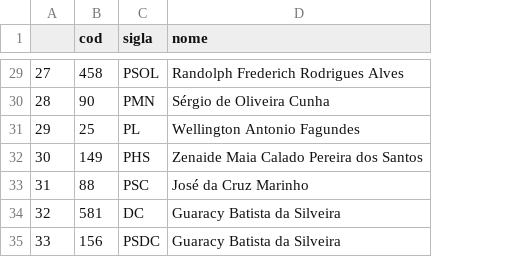
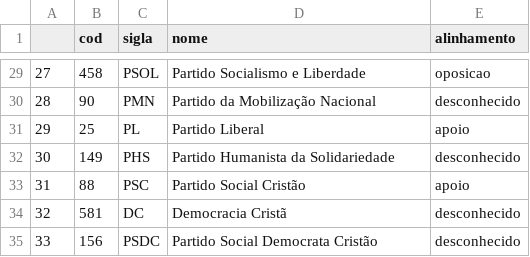
Before and after one commit to danielatk/RC-Trabalho, a CSV file: dataset/csvs/partidos.csv, drawn as a sheet; only a part is shown, gaps mark what is left out; the diff covers the shown part only; the diff names each change by its address in the sheet, - before the commit and + after, or states it on an @@ line.

Commit message:
atualizando csv de partidos e primeira versao app

```diff
--- a/dataset/csvs/partidos.csv
+++ b/dataset/csvs/partidos.csv
+column E (alinhamento), rows 29-35: oposicao | desconhecido | apoio | desconhecido | apoio | desconhecido | desconhecido
-D29 (nome): Randolph Frederich Rodrigues Alves
+D29 (nome): Partido Socialismo e Liberdade
-D30 (nome): Sérgio de Oliveira Cunha
+D30 (nome): Partido da Mobilização Nacional
-D31 (nome): Wellington Antonio Fagundes
+D31 (nome): Partido Liberal
-D32 (nome): Zenaide Maia Calado Pereira dos Santos
+D32 (nome): Partido Humanista da Solidariedade
-D33 (nome): José da Cruz Marinho
+D33 (nome): Partido Social Cristão
-D34 (nome): Guaracy Batista da Silveira
+D34 (nome): Democracia Cristã
-D35 (nome): Guaracy Batista da Silveira
+D35 (nome): Partido Social Democrata Cristão
```
Also changed, not shown: 27 edited cells elsewhere in this file, 1 other file.
